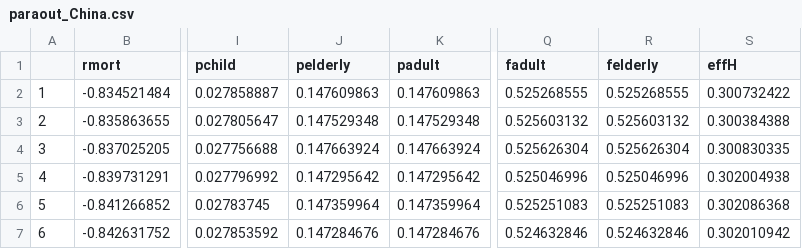
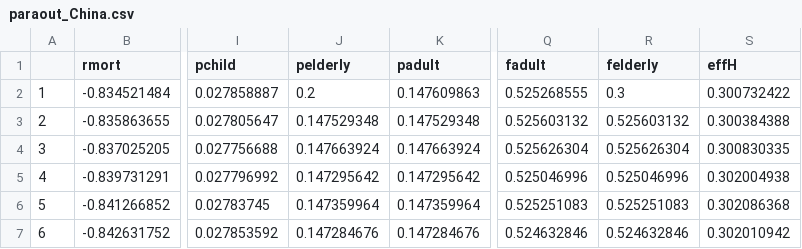
Before and after one commit to Gwenbo/Vaccine_china, a CSV file: Data/paraout_China.csv, drawn as a sheet; only a part is shown, gaps mark what is left out; the diff names each change by its address in the sheet, - before the commit and + after, or states it on an @@ line.

```diff
--- a/Data/paraout_China.csv
+++ b/Data/paraout_China.csv
-J2 (pelderly): 0.147609863
+J2 (pelderly): 0.2
-R2 (felderly): 0.525268555
+R2 (felderly): 0.3
```
Also changed, not shown: Data/LEtables.csv, 6 other files.
